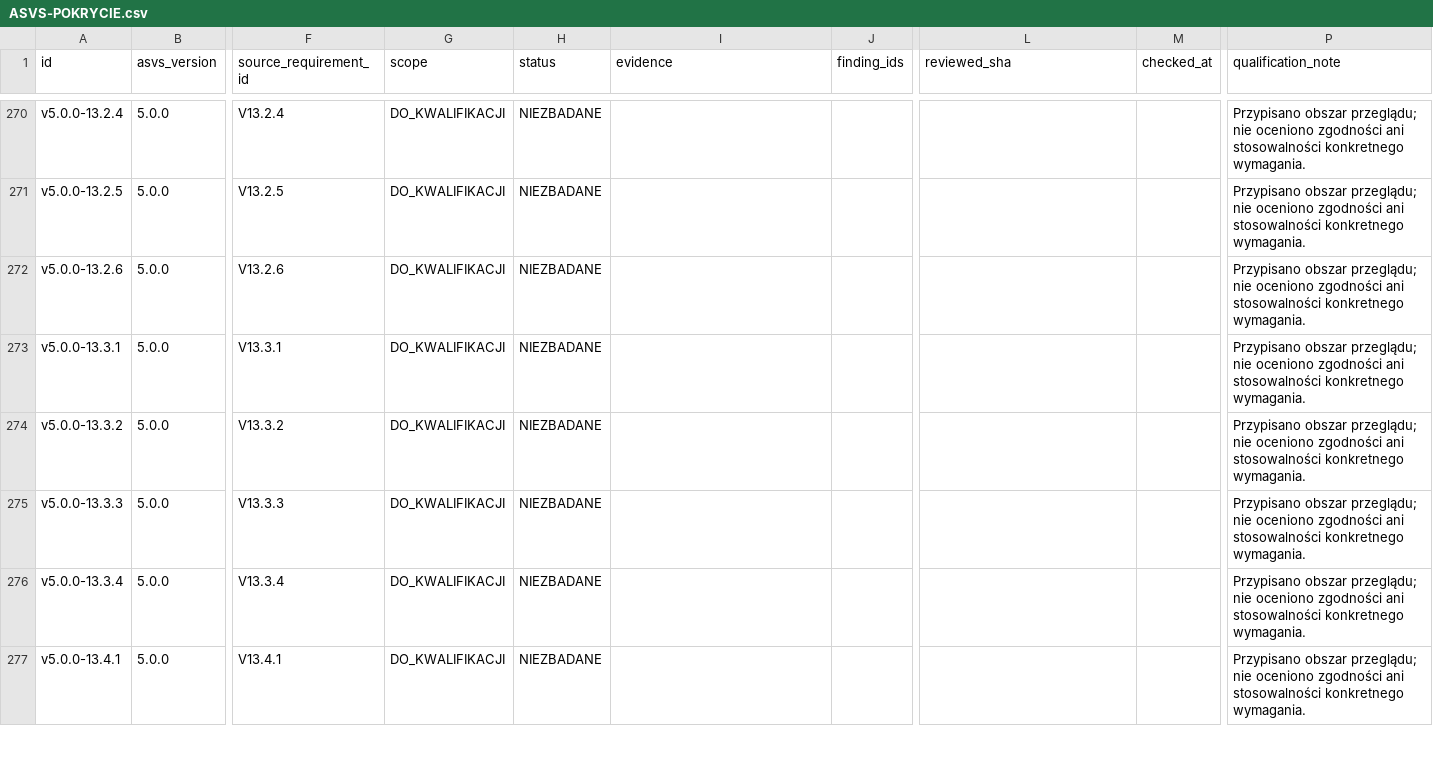
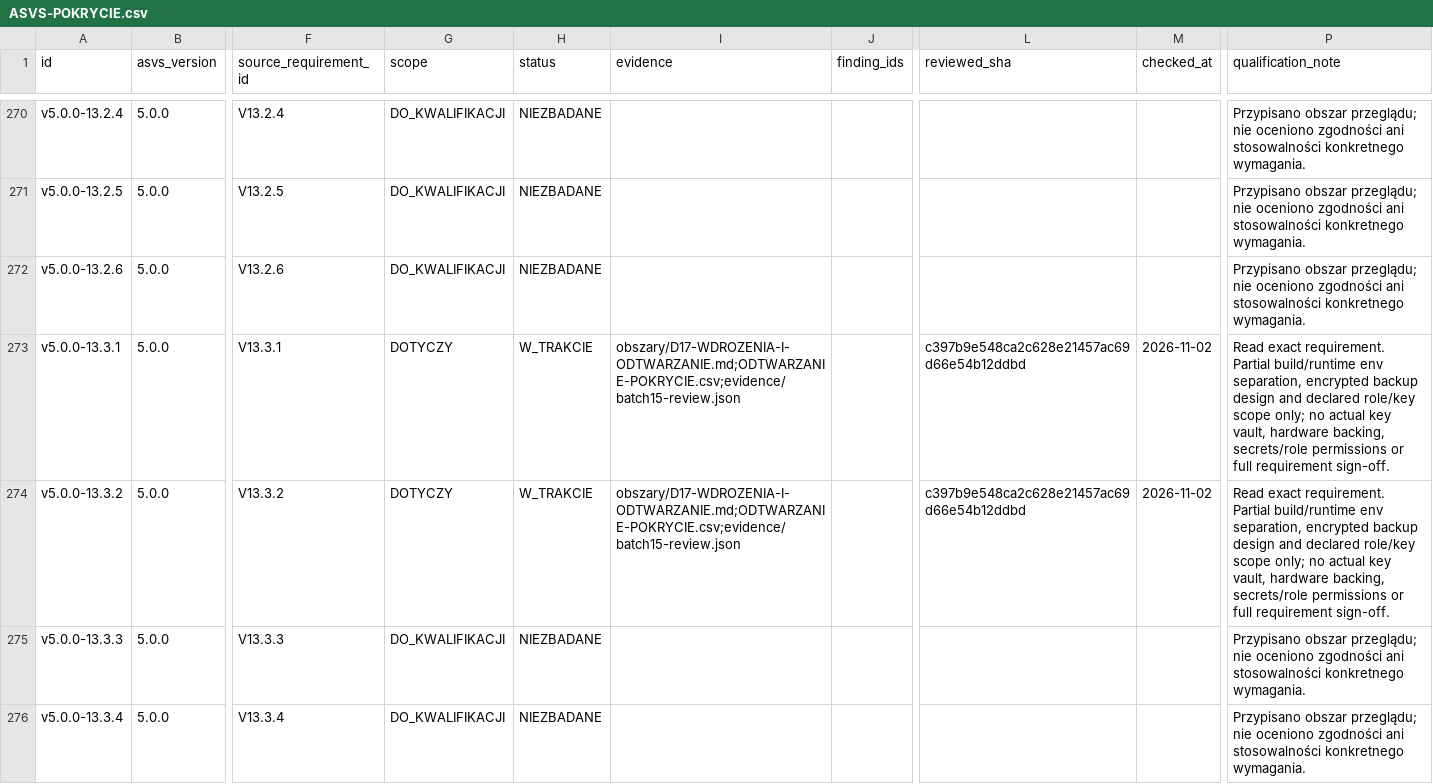
Before and after one commit to pawelekbyra/polutek-pl, a CSV file: docs/audit/2026-11-01-platform-research/program-audytu/ASVS-POKRYCIE.csv, drawn as a sheet; only a part is shown, gaps mark what is left out; the shorter side is filled out with more unchanged rows; the diff names each change by its address in the sheet, - before the commit and + after, or states it on an @@ line.

```diff
--- a/docs/audit/2026-11-01-platform-research/program-audytu/ASVS-POKRYCIE.csv
+++ b/docs/audit/2026-11-01-platform-research/program-audytu/ASVS-POKRYCIE.csv
-G273:G274 (scope): DO_KWALIFIKACJI
+G273:G274 (scope): DOTYCZY
-H273:H274 (status): NIEZBADANE
+H273:H274 (status): W_TRAKCIE
-I273:I274 (evidence): (empty)
+I273:I274 (evidence): obszary/D17-WDROZENIA-I-ODTWARZANIE.md;ODTWARZANIE-POKRYCIE.csv;evidence/batch15-review.json
-L273:L274 (reviewed_sha): (empty)
+L273:L274 (reviewed_sha): c397b9e548ca2c628e21457ac69d66e54b12ddbd
-M273:M274 (checked_at): (empty)
+M273:M274 (checked_at): 2026-11-02
-P273:P274 (qualification_note): Przypisano obszar przeglądu; nie oceniono zgodności ani stosowalności konkretnego wymagania.
+P273:P274 (qualification_note): Read exact requirement. Partial build/runtime env separation, encrypted backup design and declared role/key scope only; no actual key vault, hardware backing, secrets/role permissions or full requirement sign-off.
```
Also changed, not shown: docs/audit/2026-11-01-platform-research/program-audytu/POKRYCIE.csv, docs/audit/2026-11-01-platform-research/program-audytu/POWIERZCHNIA-WEJSC.csv, 35 other files.
